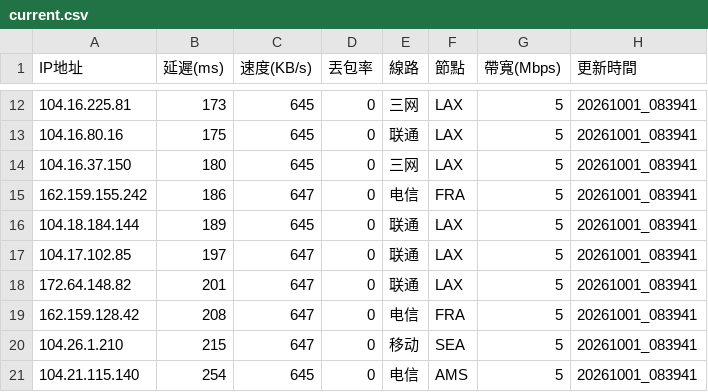
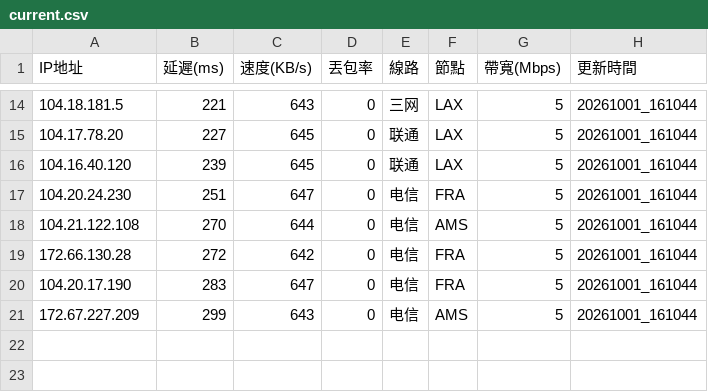
Before and after one commit to ssroom/ydltdx, a CSV file: data/current.csv, drawn as a sheet; only a part is shown, gaps mark what is left out; the diff covers the shown part only.

```diff
--- a/data/current.csv
+++ b/data/current.csv
@@ -12,10 +14,8 @@
-104.16.225.81,173,645,0,三网,LAX,5,20261001_083941
-104.16.80.16,175,645,0,联通,LAX,5,20261001_083941
-104.16.37.150,180,645,0,三网,LAX,5,20261001_083941
-162.159.155.242,186,647,0,电信,FRA,5,20261001_083941
-104.18.184.144,189,645,0,联通,LAX,5,20261001_083941
-104.17.102.85,197,647,0,联通,LAX,5,20261001_083941
-172.64.148.82,201,647,0,联通,LAX,5,20261001_083941
-162.159.128.42,208,647,0,电信,FRA,5,20261001_083941
-104.26.1.210,215,647,0,移动,SEA,5,20261001_083941
-104.21.115.140,254,645,0,电信,AMS,5,20261001_083941
+104.18.181.5,221,643,0,三网,LAX,5,20261001_161044
+104.17.78.20,227,645,0,联通,LAX,5,20261001_161044
+104.16.40.120,239,645,0,联通,LAX,5,20261001_161044
+104.20.24.230,251,647,0,电信,FRA,5,20261001_161044
+104.21.122.108,270,644,0,电信,AMS,5,20261001_161044
+172.66.130.28,272,642,0,电信,FRA,5,20261001_161044
+104.20.17.190,283,647,0,电信,FRA,5,20261001_161044
+172.67.227.209,299,643,0,电信,AMS,5,20261001_161044
```
Also changed, not shown: 8 added rows, 6 removed rows and 16 edited cells elsewhere in this file, 6 other files.
